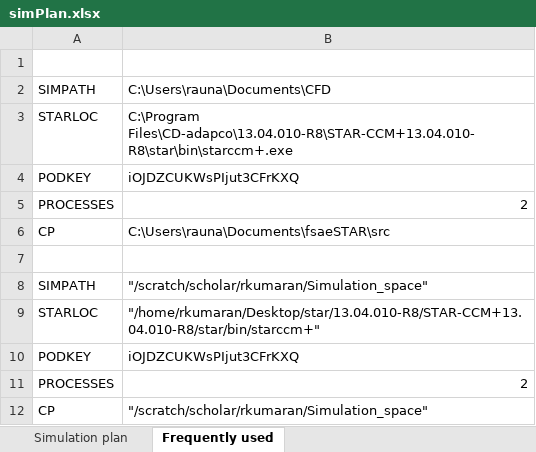
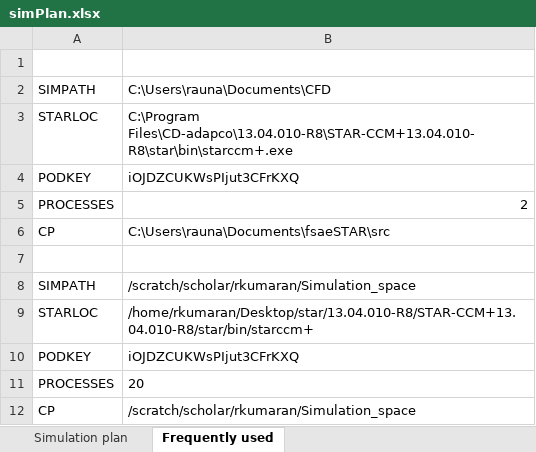
Before and after one commit to raunaqkumaran/fsaeSTAR, an Excel workbook: scripts/simPlan.xlsx, sheet Frequently used, drawn as a sheet; values as stored, in another font and other column widths than the file's, no borders; the diff names each change by its address in the sheet, - before the commit and + after, or states it on an @@ line.

Commit message:
more typos

```diff
--- a/scripts/simPlan.xlsx (sheet Frequently used)
+++ b/scripts/simPlan.xlsx (sheet Frequently used)
-B8: "/scratch/scholar/rkumaran/Simulation_space"
+B8: /scratch/scholar/rkumaran/Simulation_space
-B9: "/home/rkumaran/Desktop/star/13.04.010-R8/STAR-CCM+13.04.010-R8/star/bin/starccm+"
+B9: /home/rkumaran/Desktop/star/13.04.010-R8/STAR-CCM+13.04.010-R8/star/bin/starccm+
-B11: 2
+B11: 20
-B12: "/scratch/scholar/rkumaran/Simulation_space"
+B12: /scratch/scholar/rkumaran/Simulation_space
```
Also changed, not shown: sheet Simulation plan, 2 other files.
